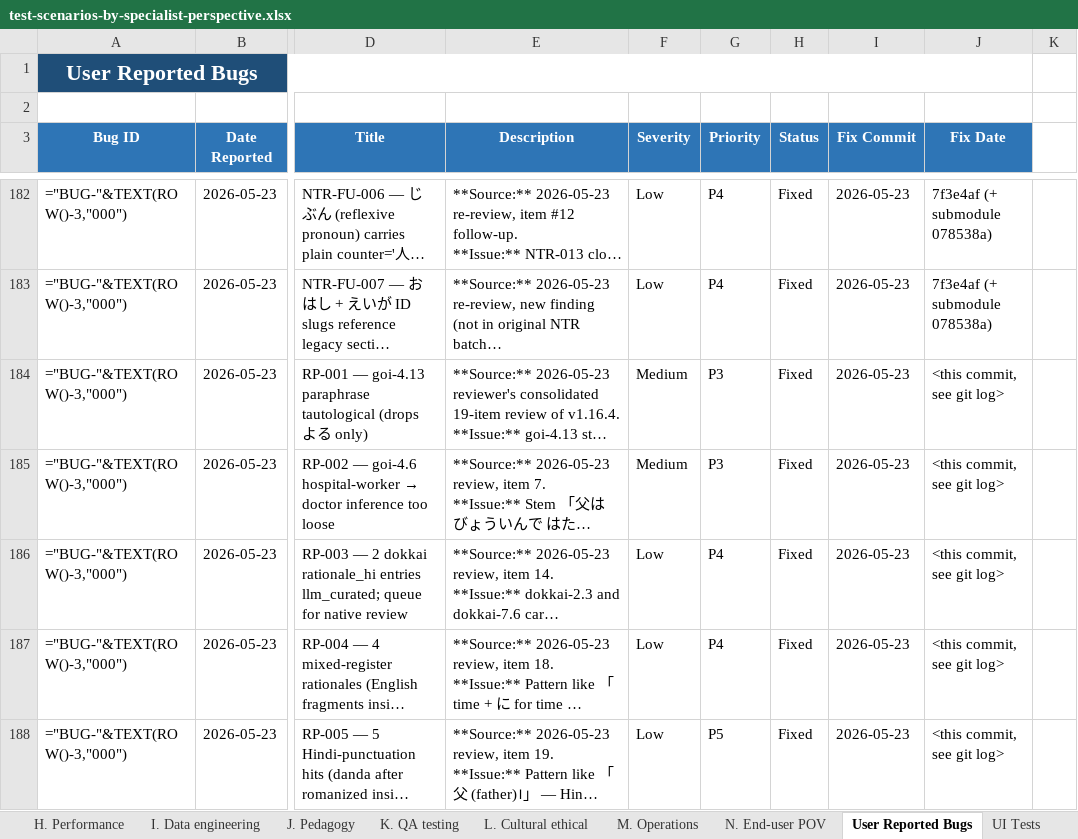
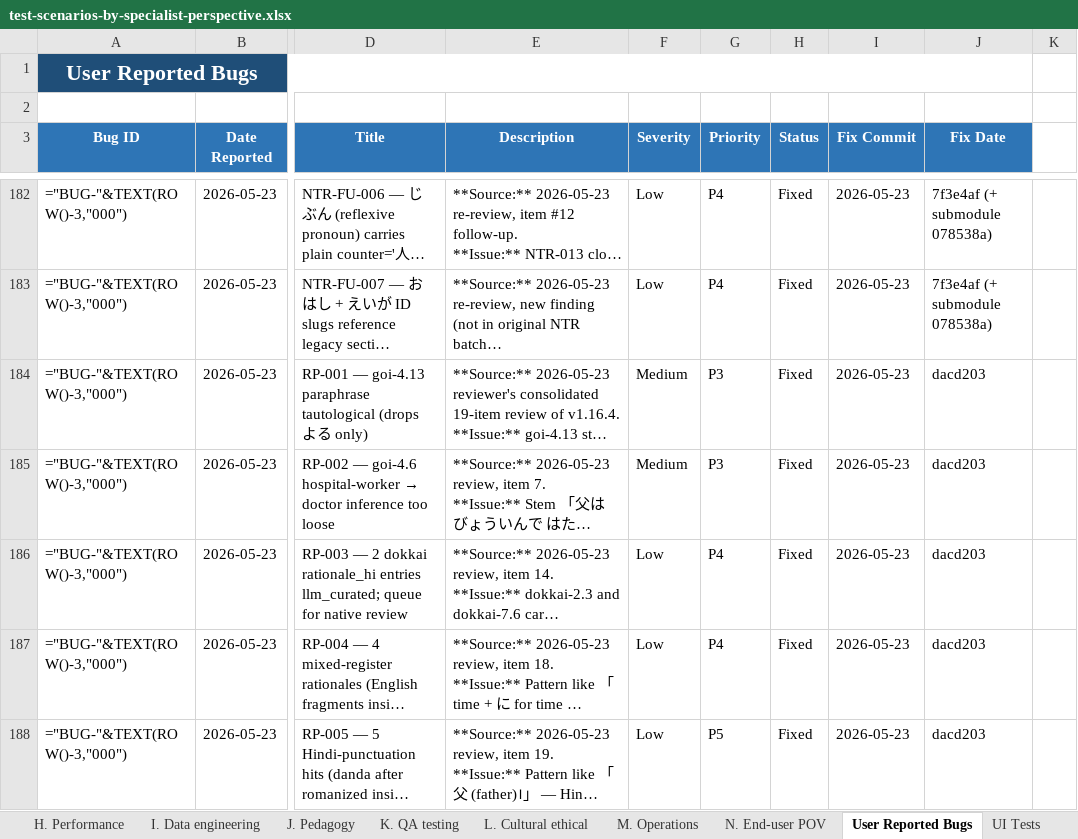
Before and after one commit to gauravaccentureproducts/JLPTSuccess, an Excel workbook: N5/specifications/test-scenarios-by-specialist-perspective.xlsx, sheet User Reported Bugs, drawn as a sheet; only a part is shown, gaps mark what is left out; long unchanged cells end in …; values as stored, in another font and other column widths than the file's, no borders; formulas without a stored value are shown as written; conditional formats not drawn; the diff names each change by its address in the sheet, - before the commit and + after, or states it on an @@ line.

```diff
--- a/N5/specifications/test-scenarios-by-specialist-perspective.xlsx (sheet User Reported Bugs)
+++ b/N5/specifications/test-scenarios-by-specialist-perspective.xlsx (sheet User Reported Bugs)
-J184:J188 (Fix Date): <this commit, see git log>
+J184:J188 (Fix Date): dacd203
```
